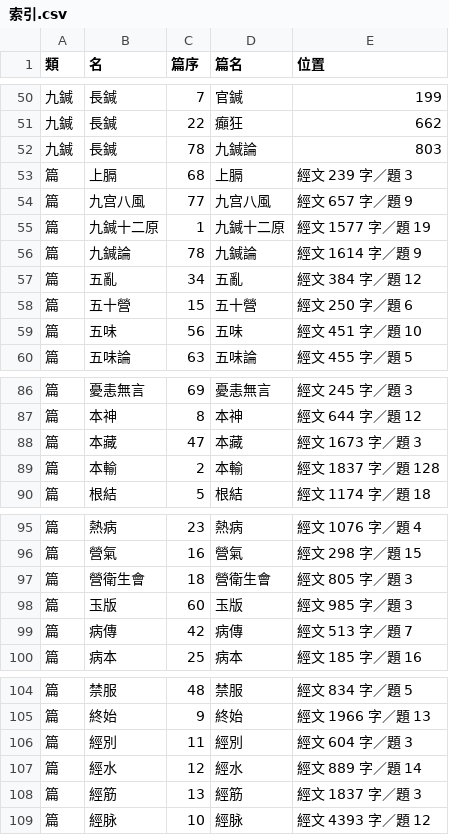
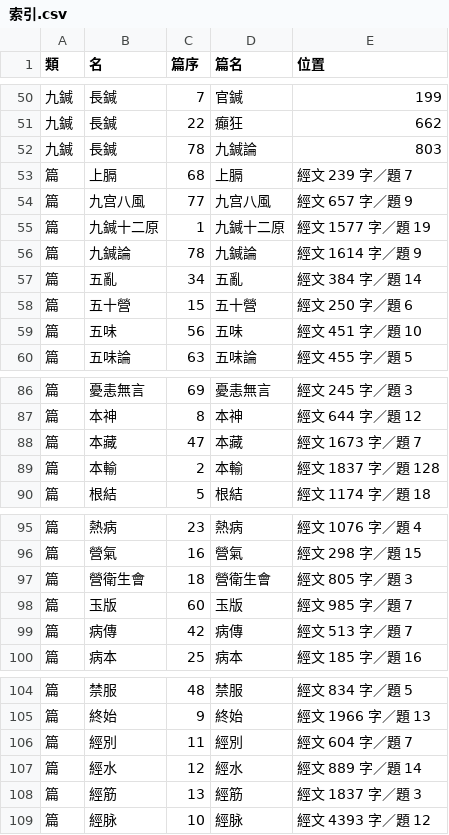
Before and after one commit to zxdxs/lingshu, a CSV file: export/索引.csv, drawn as a sheet; only a part is shown, gaps mark what is left out; the diff covers the shown part only.

```diff
--- a/export/索引.csv
+++ b/export/索引.csv
@@ -52,3 +52,3 @@
 九鍼,長鍼,78,九鍼論,803
-篇,上膈,68,上膈,經文 239 字／題 3
+篇,上膈,68,上膈,經文 239 字／題 7
 篇,九宫八風,77,九宫八風,經文 657 字／題 9
@@ -56,3 +56,3 @@
 篇,九鍼論,78,九鍼論,經文 1614 字／題 9
-篇,五亂,34,五亂,經文 384 字／題 12
+篇,五亂,34,五亂,經文 384 字／題 14
 篇,五十營,15,五十營,經文 250 字／題 6
@@ -87,3 +87,3 @@
 篇,本神,8,本神,經文 644 字／題 12
-篇,本藏,47,本藏,經文 1673 字／題 3
+篇,本藏,47,本藏,經文 1673 字／題 7
 篇,本輸,2,本輸,經文 1837 字／題 128
@@ -97,3 +97,3 @@
 篇,營衛生會,18,營衛生會,經文 805 字／題 3
-篇,玉版,60,玉版,經文 985 字／題 3
+篇,玉版,60,玉版,經文 985 字／題 7
 篇,病傳,42,病傳,經文 513 字／題 7
@@ -105,3 +105,3 @@
 篇,終始,9,終始,經文 1966 字／題 13
-篇,經別,11,經別,經文 604 字／題 3
+篇,經別,11,經別,經文 604 字／題 7
 篇,經水,12,經水,經文 889 字／題 14
```
Also changed, not shown: 13 edited cells elsewhere in this file, data/題目校準.csv, 13 other files.
